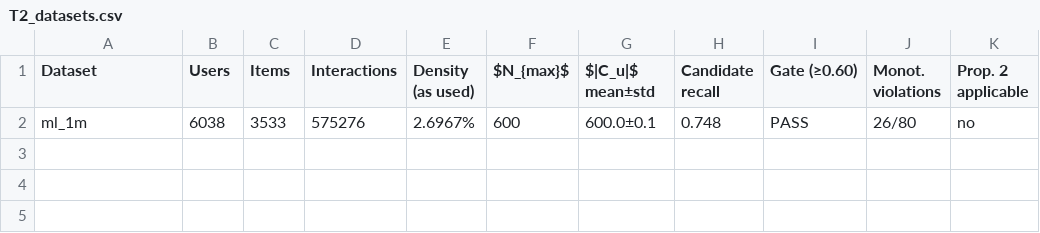
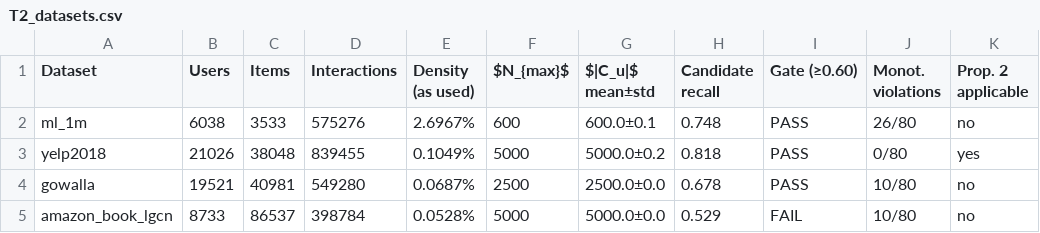
Before and after one commit to mouadlouhichi/signalshap-code, a CSV file: artefacts/tables/T2_datasets.csv, drawn as a sheet; the diff names each change by its address in the sheet, - before the commit and + after, or states it on an @@ line.

```diff
--- a/artefacts/tables/T2_datasets.csv
+++ b/artefacts/tables/T2_datasets.csv
+row 3: yelp2018 | 21026 | 38048 | 839455 | 0.1049% | 5000 | 5000.0±0.2 | 0.818 | PASS | 0/80 | yes
+row 4: gowalla | 19521 | 40981 | 549280 | 0.0687% | 2500 | 2500.0±0.0 | 0.678 | PASS | 10/80 | no
+row 5: amazon_book_lgcn | 8733 | 86537 | 398784 | 0.0528% | 5000 | 5000.0±0.0 | 0.529 | FAIL | 10/80 | no
```
Also changed, not shown: artefacts/tables/T5_main_results.csv, artefacts/tables/T6_loo_vs_shapley.csv, 27 other files.
